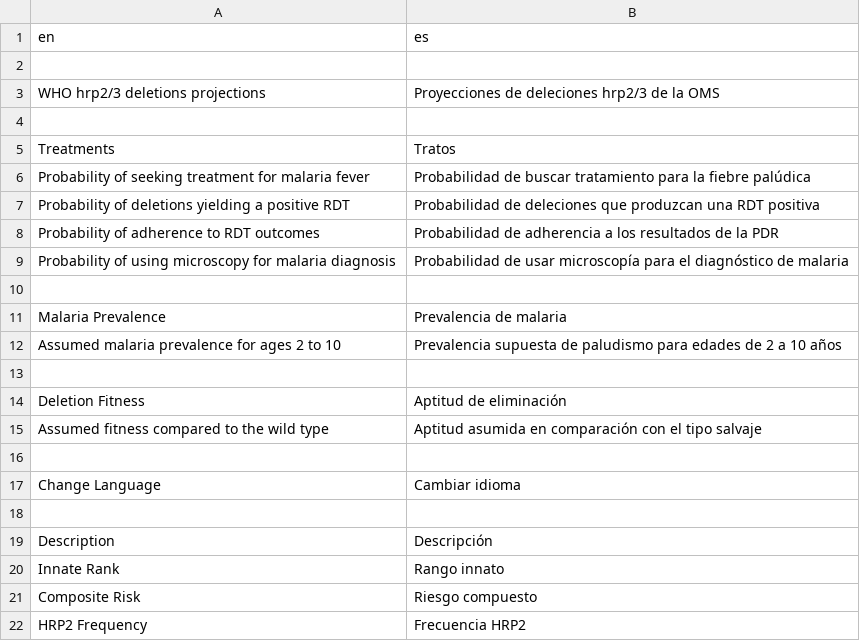
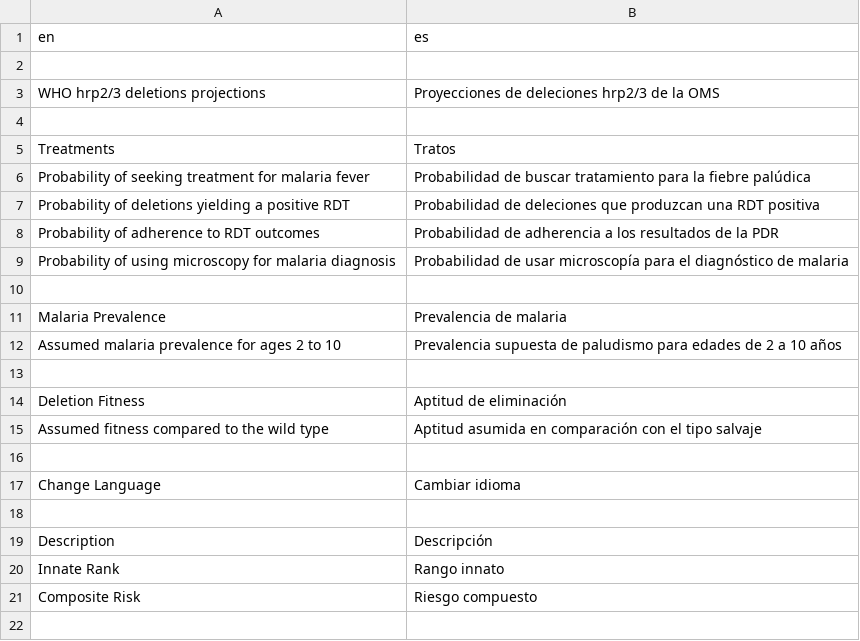
Before and after one commit to rjzupkoii/WHO-Malaria-pfhrp23, a CSV file: UI/translation_es.csv, drawn as a sheet; the diff names each change by its address in the sheet, - before the commit and + after, or states it on an @@ line.

Commit message:
More work on the maps, translations

```diff
--- a/UI/translation_es.csv
+++ b/UI/translation_es.csv
-row 22: HRP2 Frequency | Frecuencia HRP2
```
Also changed, not shown: UI/translation_fr.csv, 4 other files.
